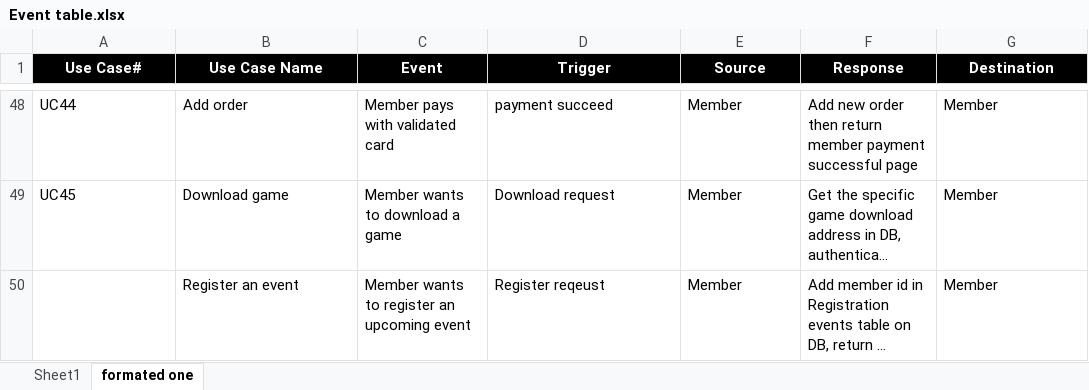
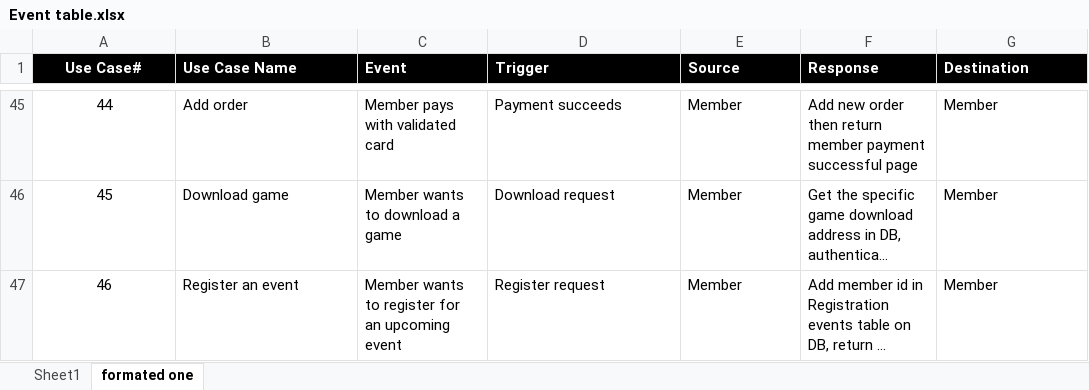
Before and after one commit to RTremain/Grey-Cube-Development, an Excel workbook: Documentation/Event table.xlsx, sheet formated one, drawn as a sheet; only a part is shown, gaps mark what is left out; long unchanged cells end in …; values as stored, in another font and other column widths than the file's, no borders; addresses are those after the commit; the diff covers the shown part only; the diff names each change by its address in the sheet, - before the commit and + after, or states it on an @@ line.

Commit message:
event table silver

```diff
--- a/Documentation/Event table.xlsx (sheet formated one)
+++ b/Documentation/Event table.xlsx (sheet formated one)
-B1:G1 alignment: center
+B1:G1 alignment: left
-A45:A46 alignment: left
+A45:A46 alignment: center
-A45 (Use Case#): UC44
+A45 (Use Case#): 44
-D45 (Trigger): payment succeed
+D45 (Trigger): Payment succeeds
-A46 (Use Case#): UC45
+A46 (Use Case#): 45
-A47 (Use Case#): (empty)
+A47 (Use Case#): 46
-C47 (Event): Member wants to register an upcoming event
+C47 (Event): Member wants to register for an upcoming event
-D47 (Trigger): Register reqeust
+D47 (Trigger): Register request
```
Also changed, not shown: 3 removed rows, 53 edited cells and cell formats elsewhere in this sheet, 1 other file.
